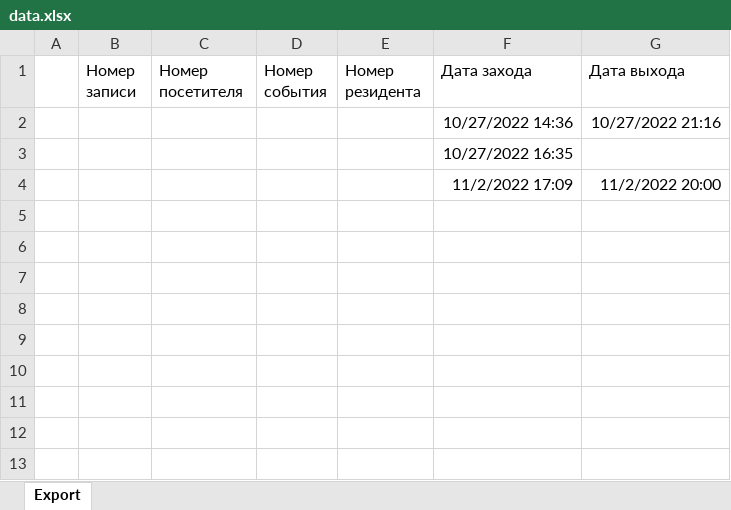
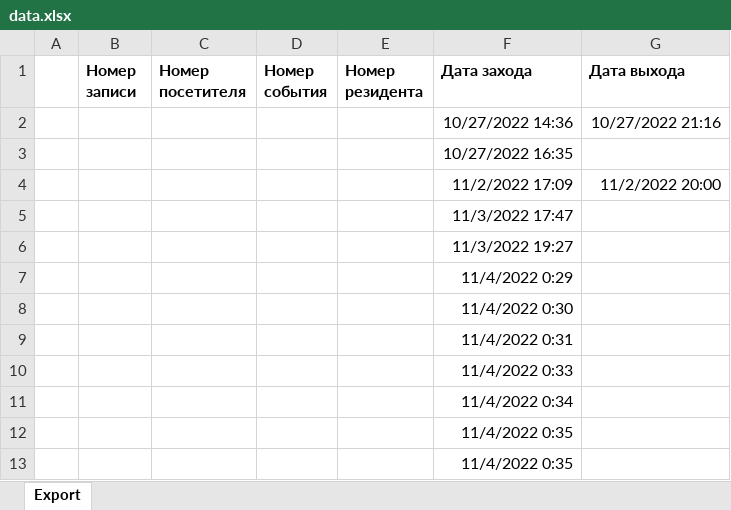
Before and after one commit to PankratovSemen/Practice_Lift1, an Excel workbook: Liftais/Liftais/bin/Debug/Export_AIS/data.xlsx, sheet Export, drawn as a sheet; values as stored, in another font and other column widths than the file's, no borders; the diff names each change by its address in the sheet, - before the commit and + after, or states it on an @@ line.

```diff
--- a/Liftais/Liftais/bin/Debug/Export_AIS/data.xlsx (sheet Export)
+++ b/Liftais/Liftais/bin/Debug/Export_AIS/data.xlsx (sheet Export)
-B1:G1 bold: off
+B1:G1 bold: on
+row 5:  |  |  |  |  | 11/3/2022 17:47
+row 6:  |  |  |  |  | 11/3/2022 19:27
+row 7:  |  |  |  |  | 11/4/2022 0:29
+row 8:  |  |  |  |  | 11/4/2022 0:30
+row 9:  |  |  |  |  | 11/4/2022 0:31
+row 10:  |  |  |  |  | 11/4/2022 0:33
+row 11:  |  |  |  |  | 11/4/2022 0:34
+row 12:  |  |  |  |  | 11/4/2022 0:35
+row 13:  |  |  |  |  | 11/4/2022 0:35
```
Also changed, not shown: 12 other files.
